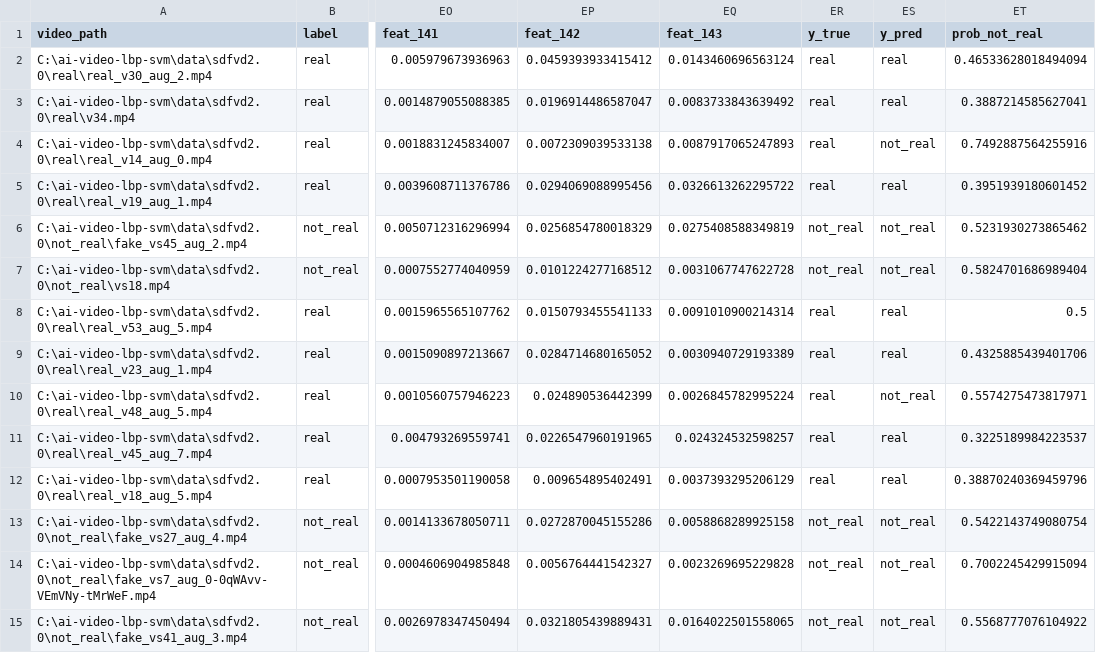
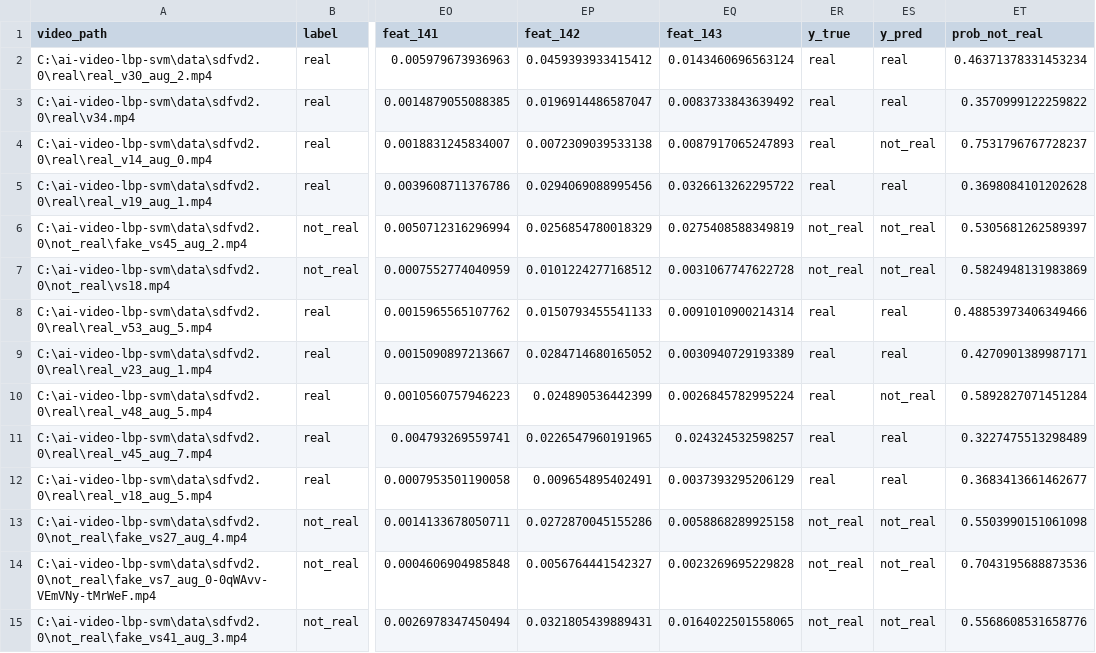
Before and after one commit to Ruminas99/AI-generated-video-detection, a CSV file: outputs/sdfvd2_best_v3/test_predictions.csv, drawn as a sheet; only a part is shown, gaps mark what is left out; the diff covers the shown part only; the diff names each change by its address in the sheet, - before the commit and + after, or states it on an @@ line.

Commit message:
Deteksi AI-Generated Video dengan LBP dan SVM

```diff
--- a/outputs/sdfvd2_best_v3/test_predictions.csv
+++ b/outputs/sdfvd2_best_v3/test_predictions.csv
-ET2 (prob_not_real): 0.46533628018494094
+ET2 (prob_not_real): 0.46371378331453234
-ET3 (prob_not_real): 0.3887214585627041
+ET3 (prob_not_real): 0.3570999122259822
-ET4 (prob_not_real): 0.7492887564255916
+ET4 (prob_not_real): 0.7531796767728237
-ET5 (prob_not_real): 0.3951939180601452
+ET5 (prob_not_real): 0.3698084101202628
-ET6 (prob_not_real): 0.5231930273865462
+ET6 (prob_not_real): 0.5305681262589397
-ET7 (prob_not_real): 0.5824701686989404
+ET7 (prob_not_real): 0.5824948131983869
-ET8 (prob_not_real): 0.5
+ET8 (prob_not_real): 0.48853973406349466
-ET9 (prob_not_real): 0.4325885439401706
+ET9 (prob_not_real): 0.4270901389987171
-ET10 (prob_not_real): 0.5574275473817971
+ET10 (prob_not_real): 0.5892827071451284
-ET11 (prob_not_real): 0.3225189984223537
+ET11 (prob_not_real): 0.3227475513298489
-ET12 (prob_not_real): 0.38870240369459796
+ET12 (prob_not_real): 0.3683413661462677
-ET13 (prob_not_real): 0.5422143749080754
+ET13 (prob_not_real): 0.5503990151061098
-ET14 (prob_not_real): 0.7002245429915094
+ET14 (prob_not_real): 0.7043195688873536
-ET15 (prob_not_real): 0.5568777076104922
+ET15 (prob_not_real): 0.5568608531658776
```
Also changed, not shown: 170 edited cells elsewhere in this file, 5 other files.
